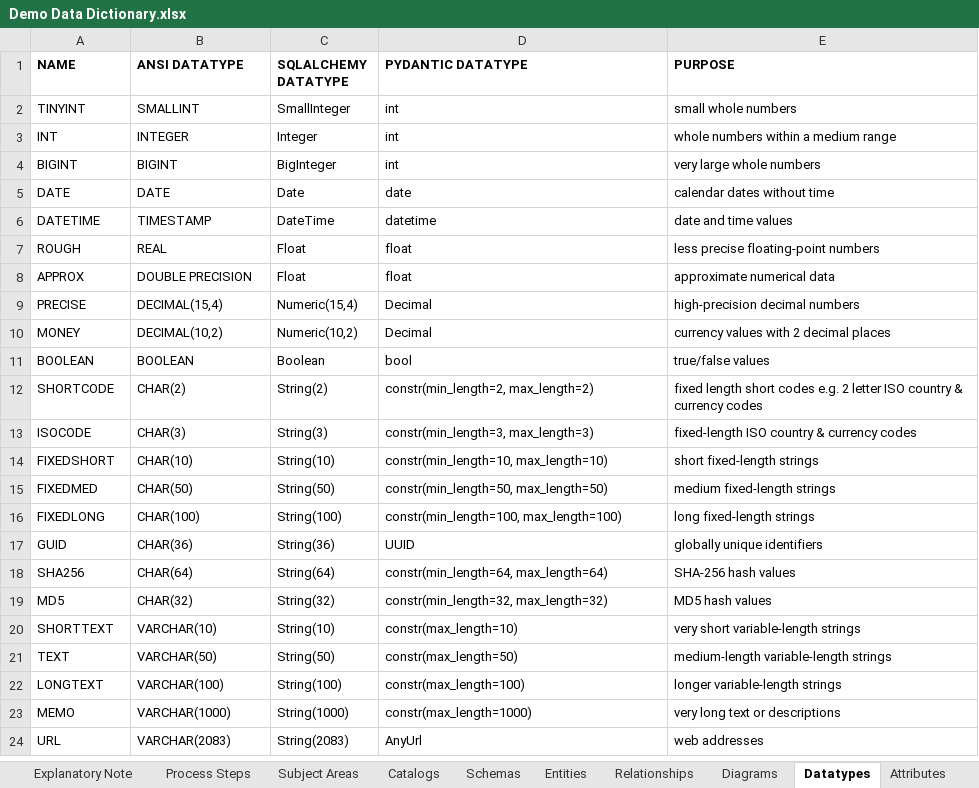
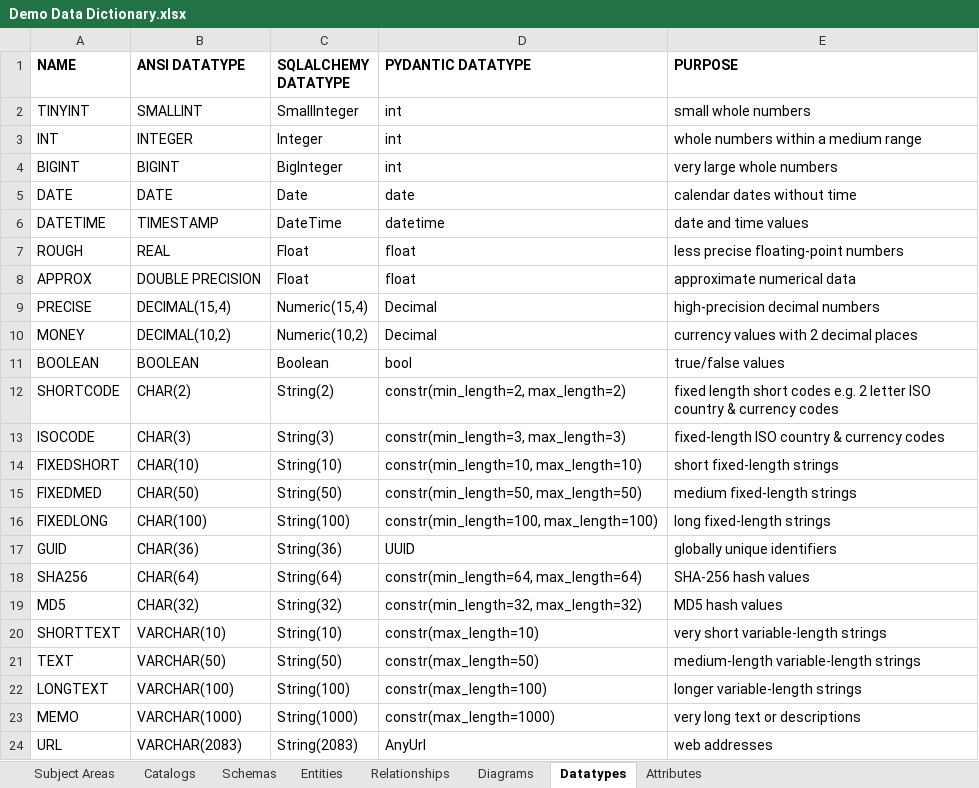
Before and after one commit to deytalytics/deyta-userguide, an Excel workbook: Demo Data Dictionary.xlsx, sheet Datatypes, drawn as a sheet; values as stored, in another font and other column widths than the file's, no borders; the diff names each change by its address in the sheet, - before the commit and + after, or states it on an @@ line.

```diff
--- a/Demo Data Dictionary.xlsx (sheet Datatypes)
+++ b/Demo Data Dictionary.xlsx (sheet Datatypes)
-sheet tab: Explanatory Note
-sheet tab: Process Steps
@@ A1:E24 text size: larger @@
```
Also changed, not shown: sheet Attributes, sheet Entities, sheet Relationships, sheet Subject Areas, sheet Schemas, sheet Diagrams, 1 more sheet, other sheet tabs, charts or pictures.
